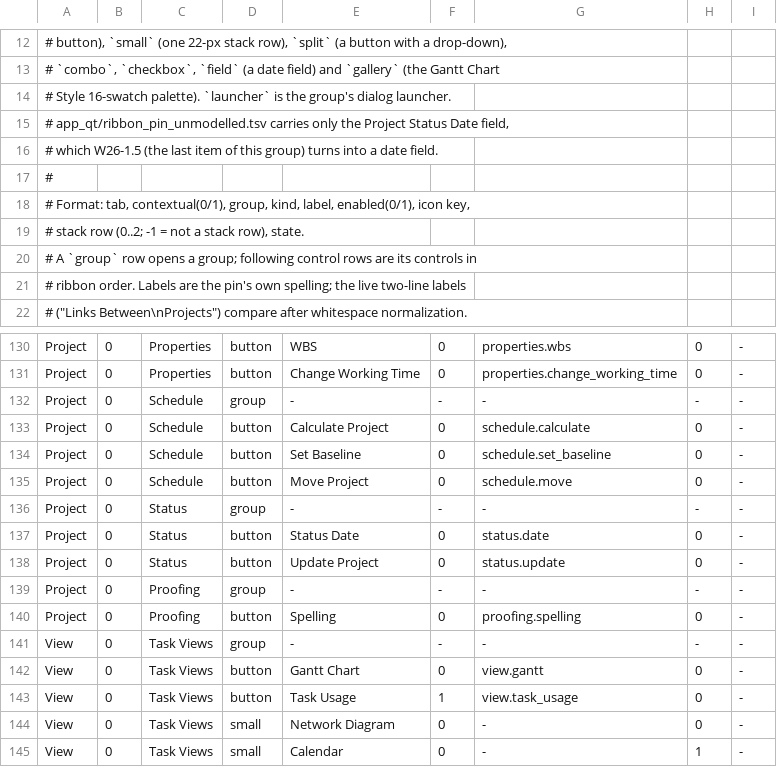
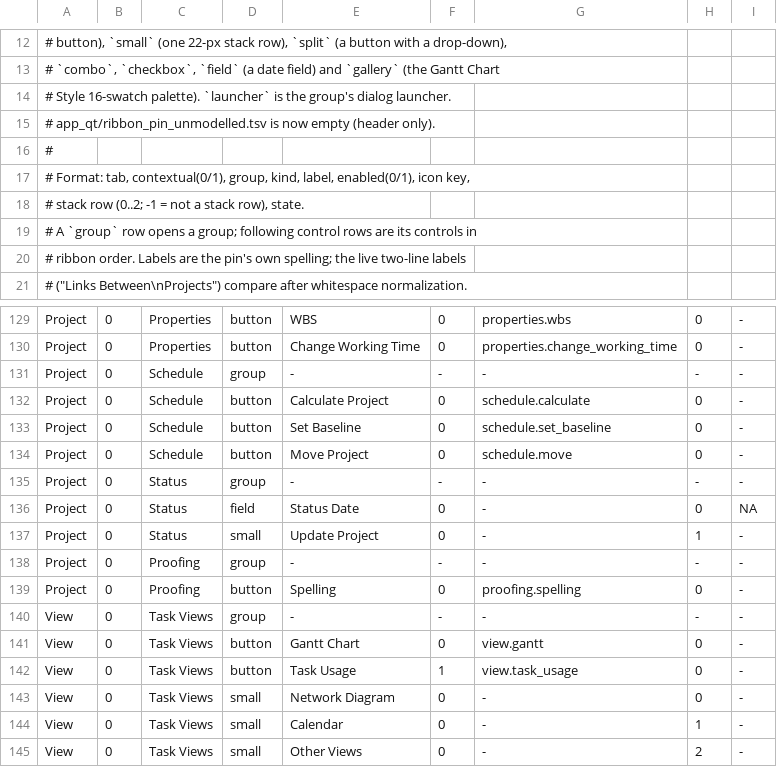
Before and after one commit to timothyjustinking-cmd/msproject-mac, a TSV file: app_qt/ribbon_pin.tsv, drawn as a sheet; only a part is shown, gaps mark what is left out; the shorter side is filled out with more unchanged rows.

```diff
--- a/app_qt/ribbon_pin.tsv
+++ b/app_qt/ribbon_pin.tsv
@@ -14,4 +14,3 @@
 # Style 16-swatch palette).  `launcher` is the group's dialog launcher.
-# app_qt/ribbon_pin_unmodelled.tsv carries only the Project Status Date field,
-# which W26-1.5 (the last item of this group) turns into a date field.
+# app_qt/ribbon_pin_unmodelled.tsv is now empty (header only).
 #
@@ -136,4 +135,4 @@ Project	0	Schedule	button	Move Project	0	schedule.move	0	-
 Project	0	Status	group	-	-	-	-	-
-Project	0	Status	button	Status Date	0	status.date	0	-
-Project	0	Status	button	Update Project	0	status.update	0	-
+Project	0	Status	field	Status Date	0	-	0	NA
+Project	0	Status	small	Update Project	0	-	1	-
 Project	0	Proofing	group	-	-	-	-	-
```
Also changed, not shown: app_qt/ribbon_pin_unmodelled.tsv, 3 other files.
